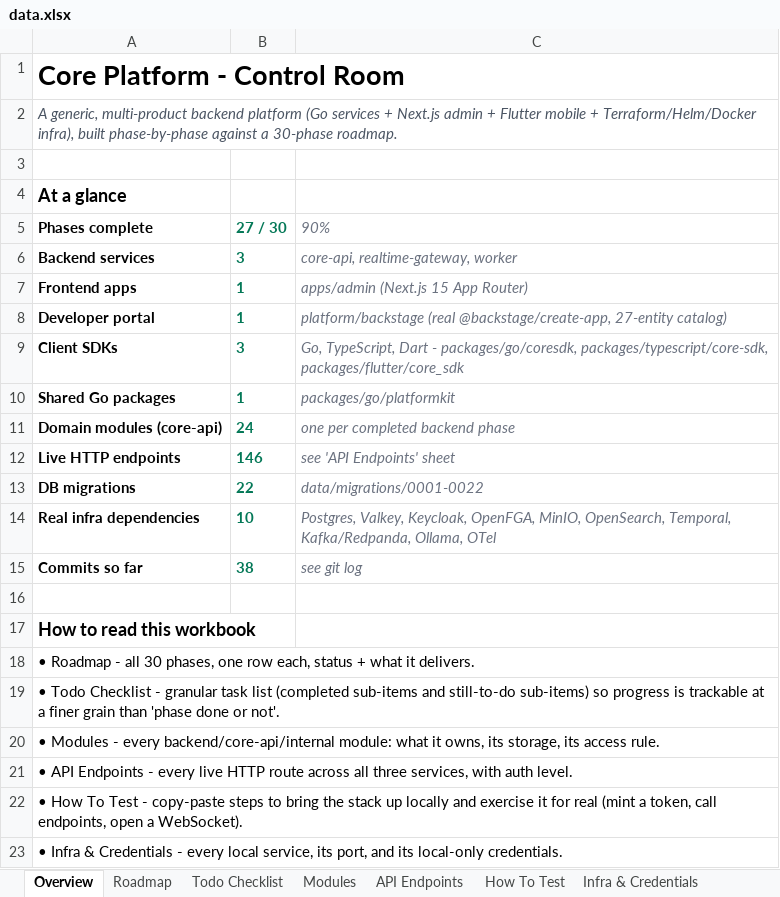
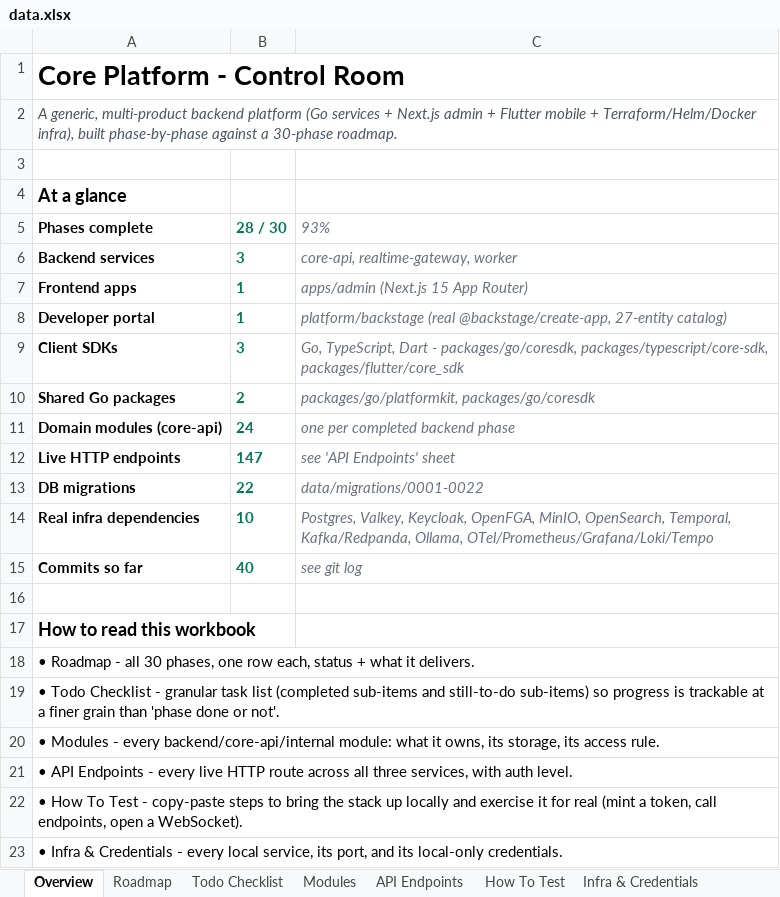
Before and after one commit to azariah1997/core, an Excel workbook: docs/control/data.xlsx, sheet Overview, drawn as a sheet; values as stored, in another font and other column widths than the file's, no borders; the diff names each change by its address in the sheet, - before the commit and + after, or states it on an @@ line.

```diff
--- a/docs/control/data.xlsx (sheet Overview)
+++ b/docs/control/data.xlsx (sheet Overview)
-B5: 27 / 30
+B5: 28 / 30
-C5: 90%
+C5: 93%
-B10: 1
+B10: 2
-C10: packages/go/platformkit
+C10: packages/go/platformkit, packages/go/coresdk
-B12: 146
+B12: 147
-C14: …Kafka/Redpanda, Ollama, OTel
+C14: …Kafka/Redpanda, Ollama, OTel/Prometheus/Grafana/Loki/Tempo
-B15: 38
+B15: 40
```
Also changed, not shown: sheet Todo Checklist, sheet Infra & Credentials, sheet Roadmap, sheet API Endpoints, sheet How To Test, 2 other files.
